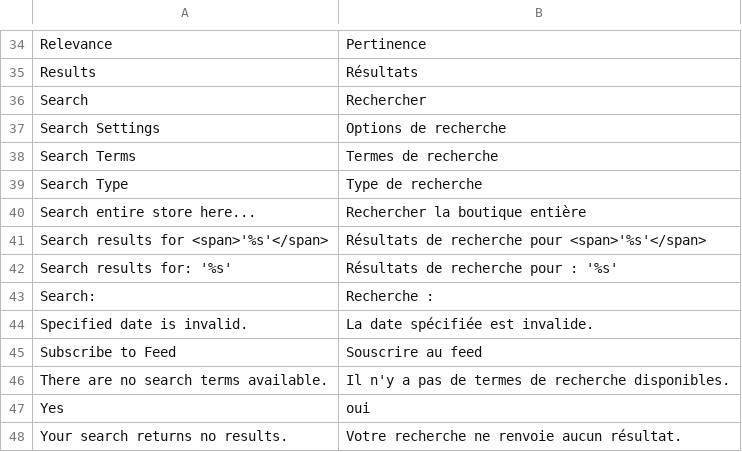
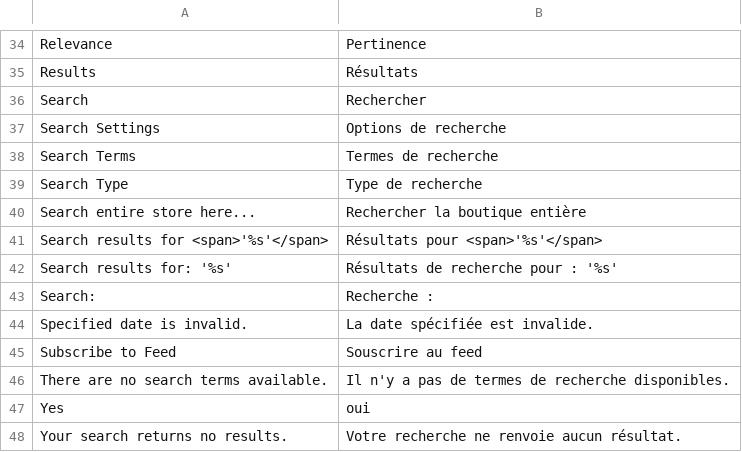
Before and after one commit to aupasdecourses/aupasdecourses, a CSV file: app/locale/fr_FR/Mage_CatalogSearch.csv, drawn as a sheet; only a part is shown, gaps mark what is left out.

Commit message:
fix mobile version of search toolbar + fix search result page css

```diff
--- a/app/locale/fr_FR/Mage_CatalogSearch.csv
+++ b/app/locale/fr_FR/Mage_CatalogSearch.csv
@@ -40,3 +40,3 @@
 "Search entire store here...","Rechercher la boutique entière"
-"Search results for <span>'%s'</span>","Résultats de recherche pour <span>'%s'</span>"
+"Search results for <span>'%s'</span>","Résultats pour <span>'%s'</span>"
 "Search results for: '%s'","Résultats de recherche pour : '%s'"
```
Also changed, not shown: 9 other files.
